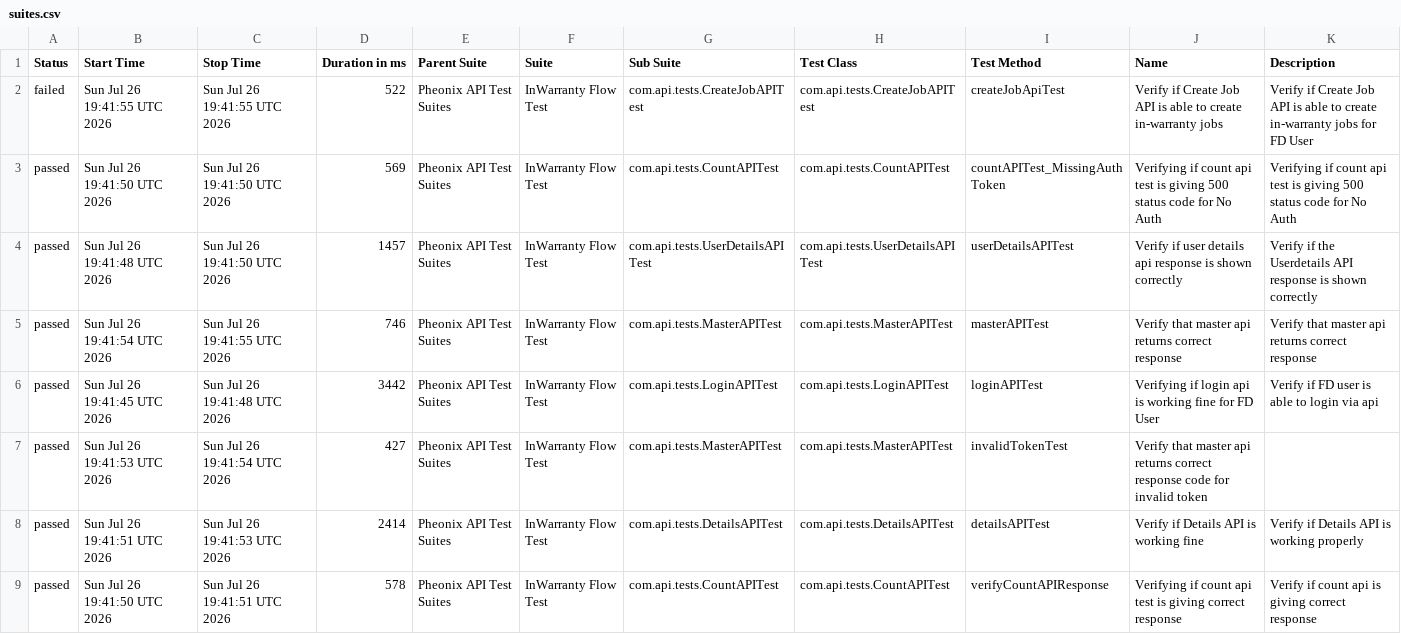
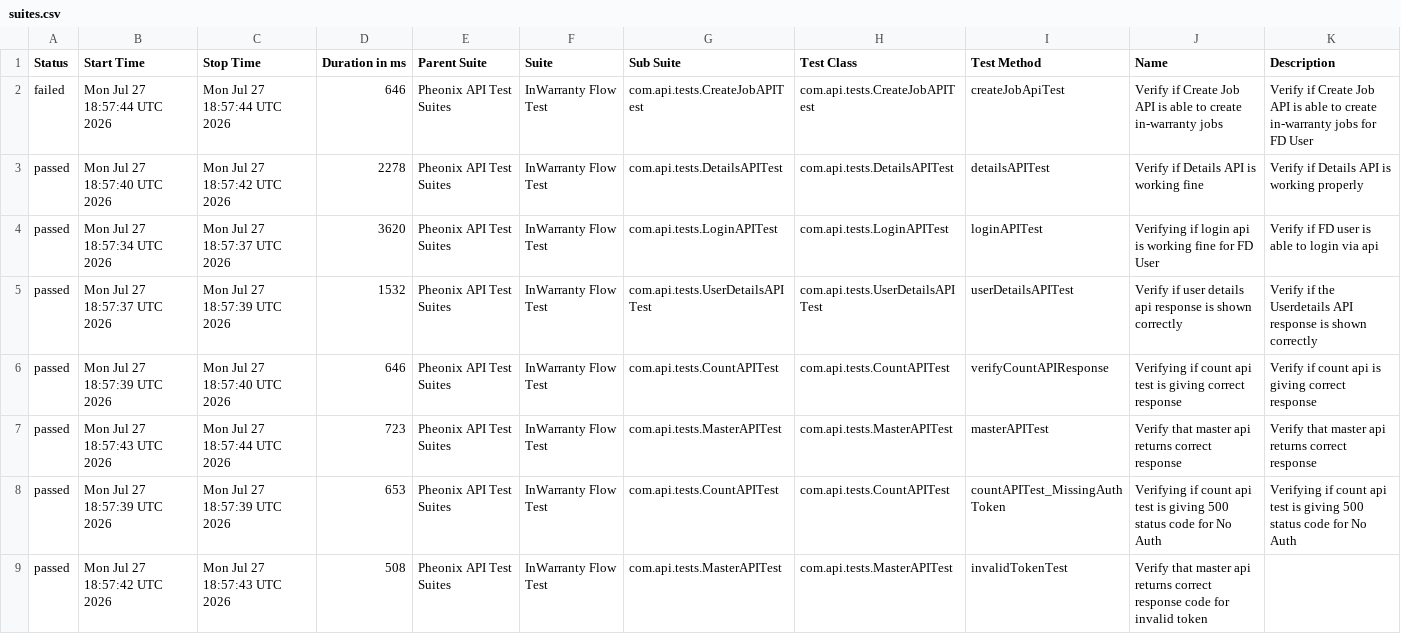
Before and after one commit to kstvds24/Phoenix-TestAutomationFrameWork, a CSV file: data/suites.csv, drawn as a sheet.

```diff
--- a/data/suites.csv
+++ b/data/suites.csv
@@ -1,9 +1,9 @@
 "Status","Start Time","Stop Time","Duration in ms","Parent Suite","Suite","Sub Suite","Test Class","Test Method","Name","Description"
-"failed","Sun Jul 26 19:41:55 UTC 2026","Sun Jul 26 19:41:55 UTC 2026","522","Pheonix API Test Suites","InWarranty Flow Test","com.api.tests.CreateJobAPITest","com.api.tests.CreateJobAPITest","createJobApiTest","Verify if Create Job API is able to create in-warranty jobs","Verify if Create Job API is able to create in-warranty jobs for FD User"
-"passed","Sun Jul 26 19:41:50 UTC 2026","Sun Jul 26 19:41:50 UTC 2026","569","Pheonix API Test Suites","InWarranty Flow Test","com.api.tests.CountAPITest","com.api.tests.CountAPITest","countAPITest_MissingAuthToken","Verifying if count api test is giving 500 status code for No Auth","Verifying if count api test is giving 500 status code for No Auth"
-"passed","Sun Jul 26 19:41:48 UTC 2026","Sun Jul 26 19:41:50 UTC 2026","1457","Pheonix API Test Suites","InWarranty Flow Test","com.api.tests.UserDetailsAPITest","com.api.tests.UserDetailsAPITest","userDetailsAPITest","Verify if user details api response is shown correctly","Verify if the Userdetails API response is shown correctly"
-"passed","Sun Jul 26 19:41:54 UTC 2026","Sun Jul 26 19:41:55 UTC 2026","746","Pheonix API Test Suites","InWarranty Flow Test","com.api.tests.MasterAPITest","com.api.tests.MasterAPITest","masterAPITest","Verify that master api returns correct response","Verify that master api returns correct response"
-"passed","Sun Jul 26 19:41:45 UTC 2026","Sun Jul 26 19:41:48 UTC 2026","3442","Pheonix API Test Suites","InWarranty Flow Test","com.api.tests.LoginAPITest","com.api.tests.LoginAPITest","loginAPITest","Verifying if login api is working fine for FD User","Verify if FD user is able to login via api"
-"passed","Sun Jul 26 19:41:53 UTC 2026","Sun Jul 26 19:41:54 UTC 2026","427","Pheonix API Test Suites","InWarranty Flow Test","com.api.tests.MasterAPITest","com.api.tests.MasterAPITest","invalidTokenTest","Verify that master api returns correct response code for invalid token",""
-"passed","Sun Jul 26 19:41:51 UTC 2026","Sun Jul 26 19:41:53 UTC 2026","2414","Pheonix API Test Suites","InWarranty Flow Test","com.api.tests.DetailsAPITest","com.api.tests.DetailsAPITest","detailsAPITest","Verify if Details API is working fine","Verify if Details API is working properly"
-"passed","Sun Jul 26 19:41:50 UTC 2026","Sun Jul 26 19:41:51 UTC 2026","578","Pheonix API Test Suites","InWarranty Flow Test","com.api.tests.CountAPITest","com.api.tests.CountAPITest","verifyCountAPIResponse","Verifying if count api test is giving correct response","Verify if count api is giving correct response"
+"failed","Mon Jul 27 18:57:44 UTC 2026","Mon Jul 27 18:57:44 UTC 2026","646","Pheonix API Test Suites","InWarranty Flow Test","com.api.tests.CreateJobAPITest","com.api.tests.CreateJobAPITest","createJobApiTest","Verify if Create Job API is able to create in-warranty jobs","Verify if Create Job API is able to create in-warranty jobs for FD User"
+"passed","Mon Jul 27 18:57:40 UTC 2026","Mon Jul 27 18:57:42 UTC 2026","2278","Pheonix API Test Suites","InWarranty Flow Test","com.api.tests.DetailsAPITest","com.api.tests.DetailsAPITest","detailsAPITest","Verify if Details API is working fine","Verify if Details API is working properly"
+"passed","Mon Jul 27 18:57:34 UTC 2026","Mon Jul 27 18:57:37 UTC 2026","3620","Pheonix API Test Suites","InWarranty Flow Test","com.api.tests.LoginAPITest","com.api.tests.LoginAPITest","loginAPITest","Verifying if login api is working fine for FD User","Verify if FD user is able to login via api"
+"passed","Mon Jul 27 18:57:37 UTC 2026","Mon Jul 27 18:57:39 UTC 2026","1532","Pheonix API Test Suites","InWarranty Flow Test","com.api.tests.UserDetailsAPITest","com.api.tests.UserDetailsAPITest","userDetailsAPITest","Verify if user details api response is shown correctly","Verify if the Userdetails API response is shown correctly"
+"passed","Mon Jul 27 18:57:39 UTC 2026","Mon Jul 27 18:57:40 UTC 2026","646","Pheonix API Test Suites","InWarranty Flow Test","com.api.tests.CountAPITest","com.api.tests.CountAPITest","verifyCountAPIResponse","Verifying if count api test is giving correct response","Verify if count api is giving correct response"
+"passed","Mon Jul 27 18:57:43 UTC 2026","Mon Jul 27 18:57:44 UTC 2026","723","Pheonix API Test Suites","InWarranty Flow Test","com.api.tests.MasterAPITest","com.api.tests.MasterAPITest","masterAPITest","Verify that master api returns correct response","Verify that master api returns correct response"
+"passed","Mon Jul 27 18:57:39 UTC 2026","Mon Jul 27 18:57:39 UTC 2026","653","Pheonix API Test Suites","InWarranty Flow Test","com.api.tests.CountAPITest","com.api.tests.CountAPITest","countAPITest_MissingAuthToken","Verifying if count api test is giving 500 status code for No Auth","Verifying if count api test is giving 500 status code for No Auth"
+"passed","Mon Jul 27 18:57:42 UTC 2026","Mon Jul 27 18:57:43 UTC 2026","508","Pheonix API Test Suites","InWarranty Flow Test","com.api.tests.MasterAPITest","com.api.tests.MasterAPITest","invalidTokenTest","Verify that master api returns correct response code for invalid token",""
```
Also changed, not shown: data/behaviors.csv, 50 other files.
